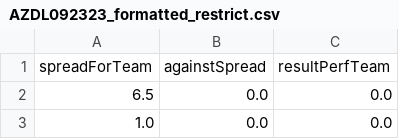
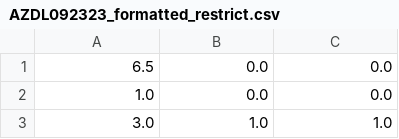
Before and after one commit to diadba/AZDL, a CSV file: AZDL092323_formatted_restrict.csv, drawn as a sheet; only a part is shown; the shorter side is filled out with more unchanged rows; the diff names each change by its address in the sheet, - before the commit and + after, or states it on an @@ line.

Commit message:
Update AZDL092323_formatted_restrict.csv

```diff
--- a/AZDL092323_formatted_restrict.csv
+++ b/AZDL092323_formatted_restrict.csv
-row 1: spreadForTeam | againstSpread | resultPerfTeam
```
